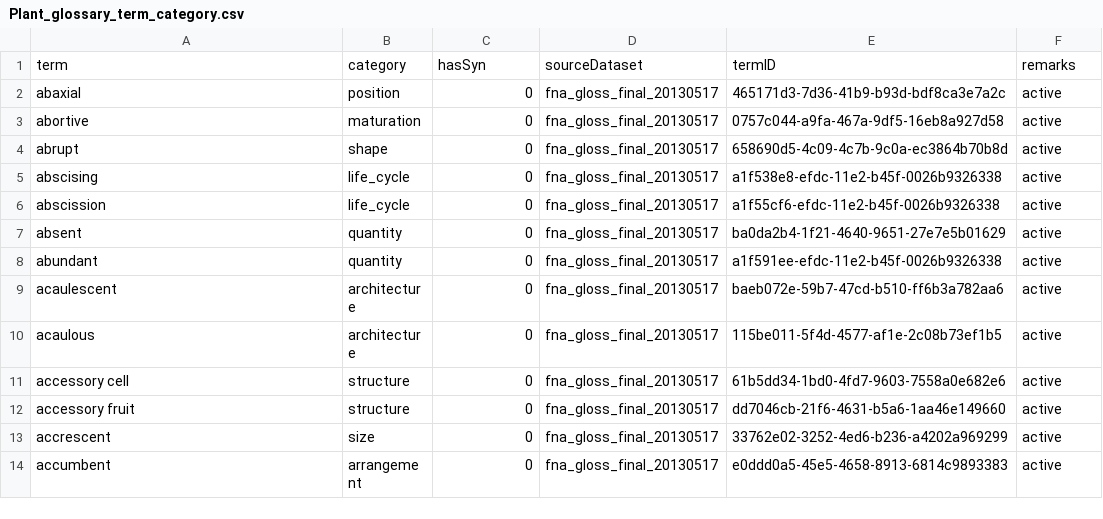
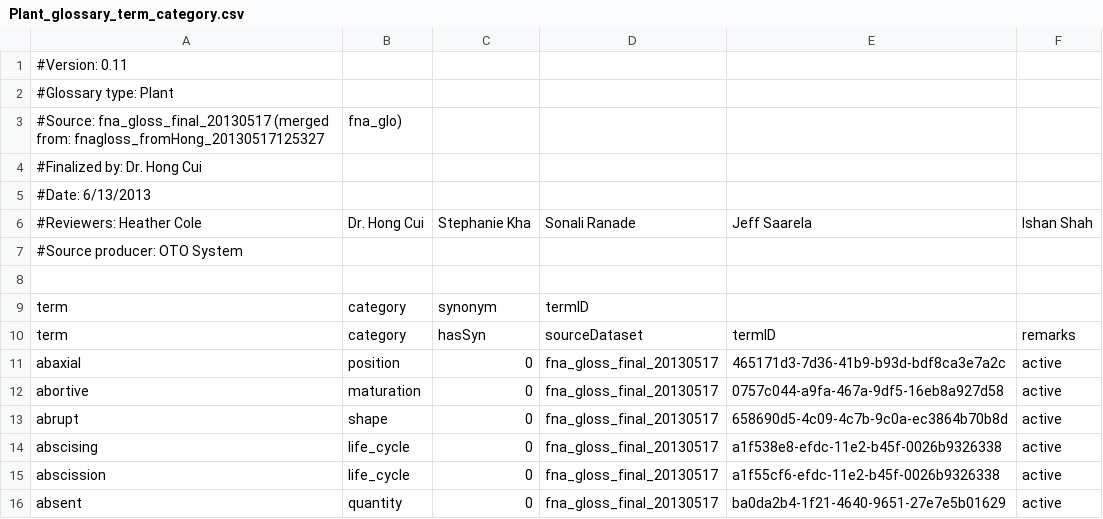
Before and after one commit to diatomsRcool/glossaries, a CSV file: Plant/0.11/Plant_glossary_term_category.csv, drawn as a sheet; only a part is shown; the shorter side is filled out with more unchanged rows.

Commit message:
Released 0.11

```diff
--- a/Plant/0.11/Plant_glossary_term_category.csv
+++ b/Plant/0.11/Plant_glossary_term_category.csv
@@ -1 +1,10 @@
+#Version: 0.11
+#Glossary type: Plant
+#Source: fna_gloss_final_20130517 (merged from: fnagloss_fromHong_20130517125327, fna_glo)
+#Finalized by: Dr. Hong Cui
+#Date: 6/13/2013
+#Reviewers: Heather Cole,Dr. Hong Cui,Stephanie Kha,Sonali Ranade,Jeff Saarela,Ishan Shah
+#Source producer: OTO System
+
+"term","category","synonym","termID"
 "term","category","hasSyn","sourceDataset","termID","remarks"
```
